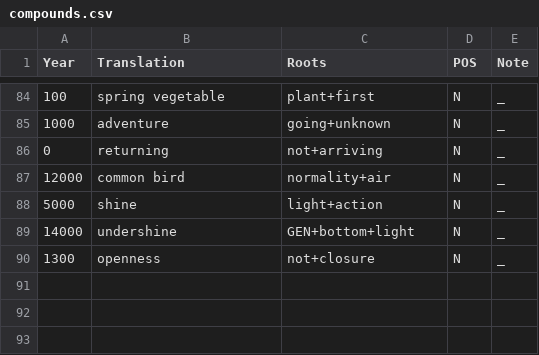
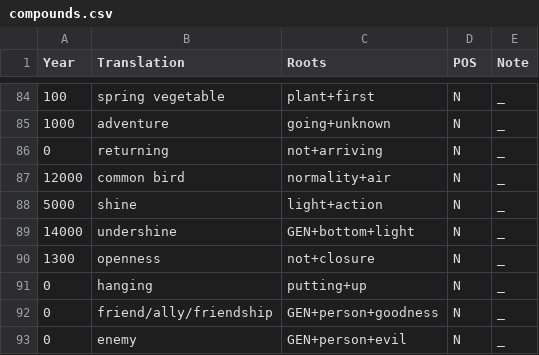
Before and after one commit to Downbeat-Interactive/tovian, a CSV file: compounds.csv, drawn as a sheet; only a part is shown, gaps mark what is left out; the diff names each change by its address in the sheet, - before the commit and + after, or states it on an @@ line.

```diff
--- a/compounds.csv
+++ b/compounds.csv
+row 91: 0 | hanging | putting+up | N | _
+row 92: 0 | friend/ally/friendship | GEN+person+goodness | N | _
+row 93: 0 | enemy | GEN+person+evil | N | _
```
Also changed, not shown: calendar.csv, dictionary.csv, 3 other files.
